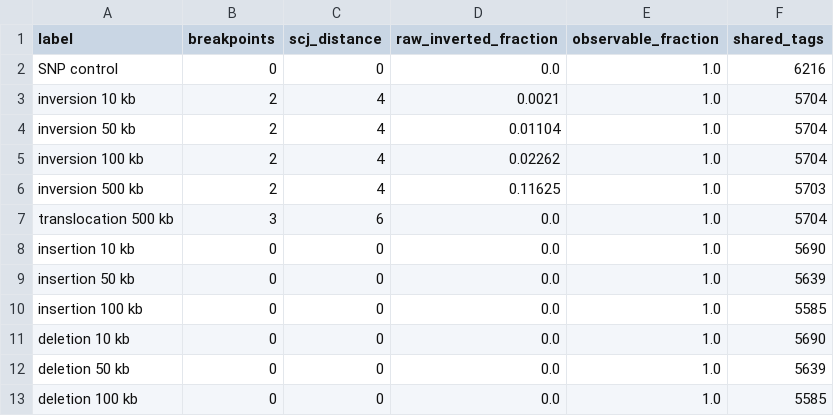
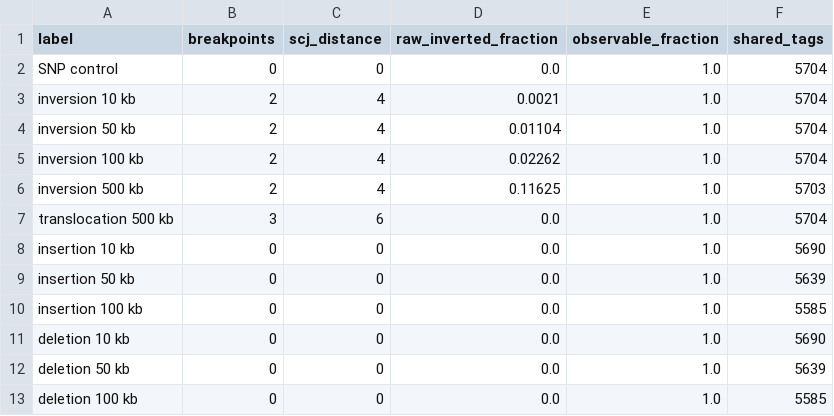
Before and after one commit to HuangShiLab/Syn2b-paper, a CSV file: results/supplementary_figure3_metrics.csv, drawn as a sheet.

Commit message:
Close residual mock-review items: measured Supp-Fig-3 control, sweep/indel numbers, skani version
- generate_supplementary_figure3.py still hardcoded the SNP-control row
  (shared_tags = 6216); replace with a measured self-comparison against a
  renamed copy of the control genome (5,704 shared tags, 0 junctions),
  regenerate CSV and figure
- Section 3 sweep number corrected: 4,935 shared tags at 0.5% substitutions
  (was 6,216, taken from the hardcoded row); 1,227 at 5% unchanged
- Section 3 indel tag loss corrected: 14-119 shared tags relative to the
  5,704-tag control (was 526-631 relative to 6,216), scaling at the panel
  density ~1.3 tags/kb, matching the committed per-condition data
- Methods: state skani v0.1.0 for the cohort ANI values and note the
  >=0.2.1 rerun queued with the HPC recomputation (mock-review M9 leftover)
- FalI digest time 30 ms per archived digest_timing.tsv (was 'approximately
  31'); fix two dangling reproduction references (held-out pair list note,
  error-model regeneration line)

```diff
--- a/results/supplementary_figure3_metrics.csv
+++ b/results/supplementary_figure3_metrics.csv
@@ -1,3 +1,3 @@
 label,breakpoints,scj_distance,raw_inverted_fraction,observable_fraction,shared_tags
-SNP control,0,0,0.0,1.0,6216
+SNP control,0,0,0.0,1.0,5704
 inversion 10 kb,2,4,0.0021,1.0,5704
```
Also changed, not shown: 6 other files.
